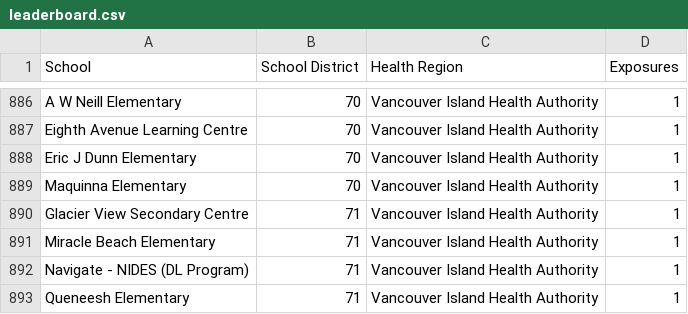
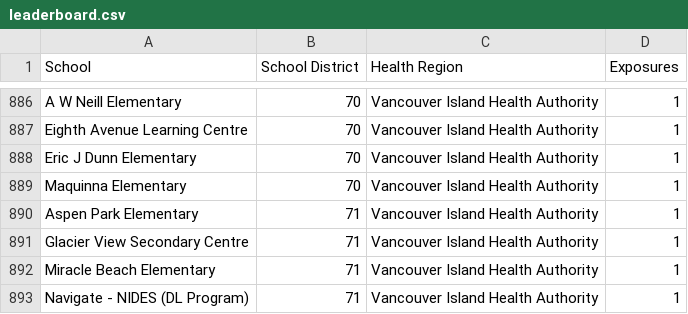
Before and after one commit to spod/bcschoolscoviddata, a CSV file: data/leaderboard.csv, drawn as a sheet; only a part is shown, gaps mark what is left out; the shorter side is filled out with more unchanged rows; the diff names each change by its address in the sheet, - before the commit and + after, or states it on an @@ line.

```diff
--- a/data/leaderboard.csv
+++ b/data/leaderboard.csv
+row 890: Aspen Park Elementary | 71 | Vancouver Island Health Authority | 1
```
Also changed, not shown: data/bc_school_covid_events_raw_data.csv, data/raw_data.csv.
